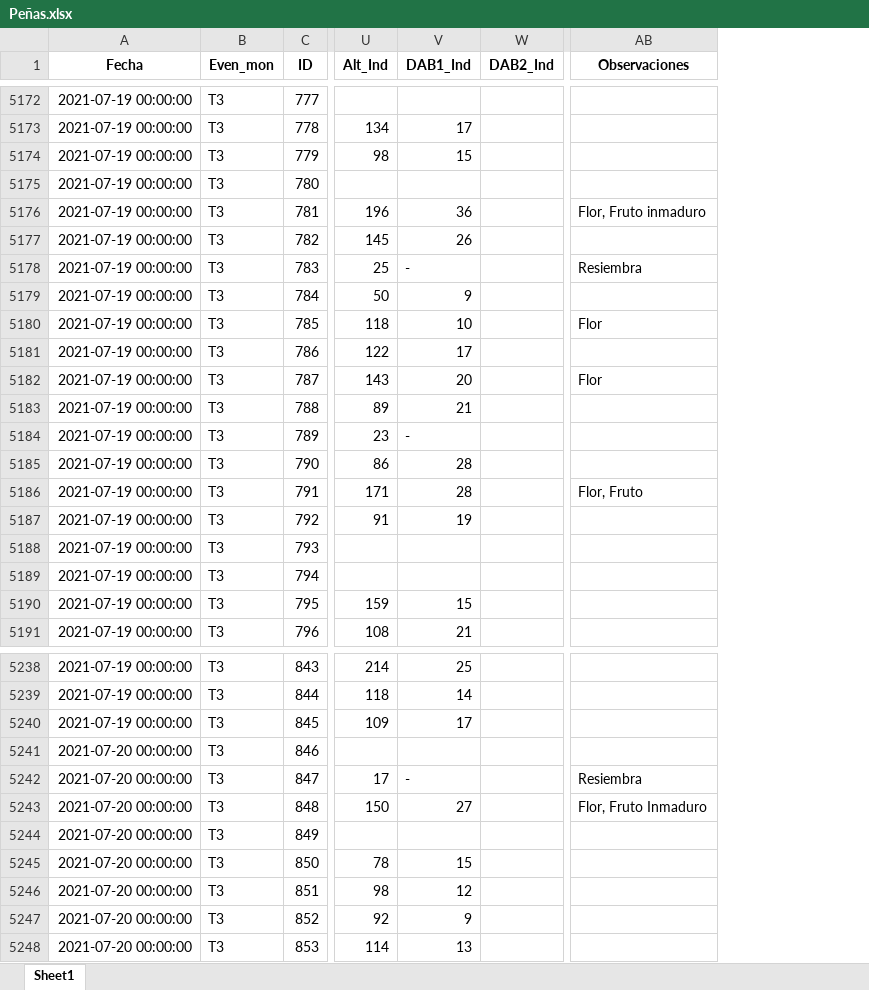
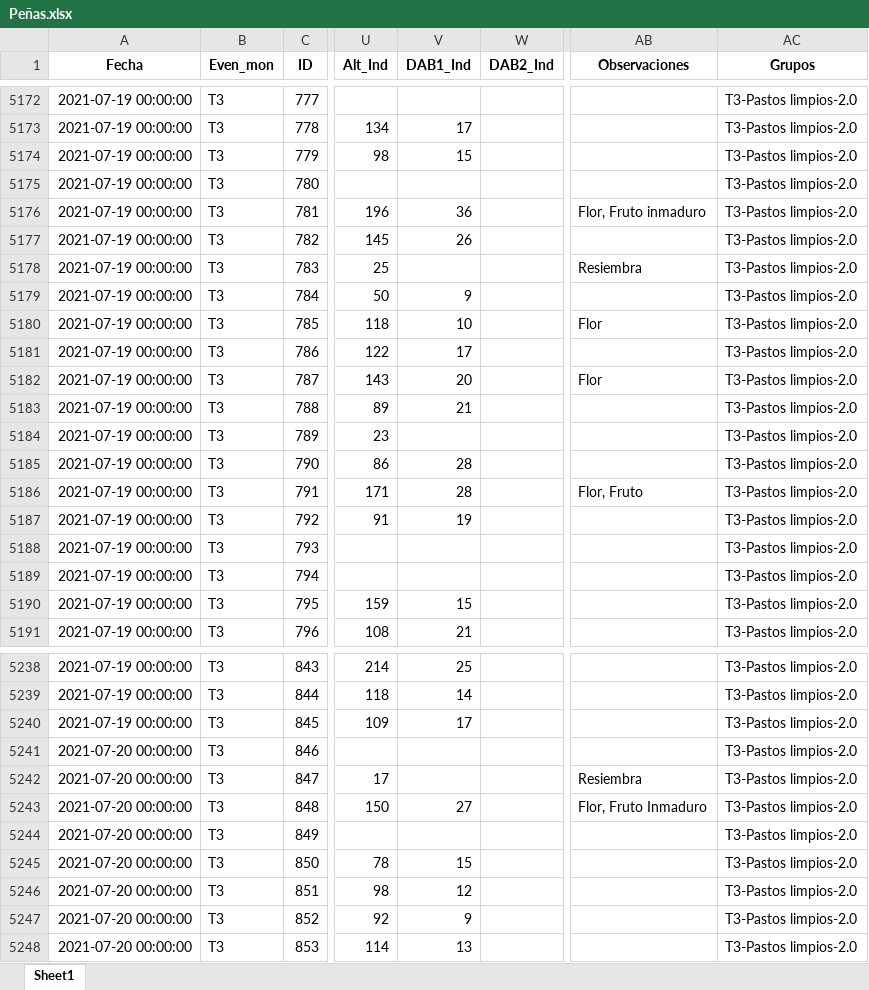
Before and after one commit to Slid61/Plant-Restoration-Data, an Excel workbook: Peñas.xlsx, sheet Sheet1, drawn as a sheet; only a part is shown, gaps mark what is left out; values as stored, in another font and other column widths than the file's, no borders; the diff covers the shown part only; the diff names each change by its address in the sheet, - before the commit and + after, or states it on an @@ line.

```diff
--- a/Peñas.xlsx (sheet Sheet1)
+++ b/Peñas.xlsx (sheet Sheet1)
+column AC (Grupos), rows 5172-5191: all T3-Pastos limpios-2.0; rows 5238-5248: all T3-Pastos limpios-2.0
-V5178 (DAB1_Ind): -
+V5178 (DAB1_Ind): (empty)
-V5184 (DAB1_Ind): -
+V5184 (DAB1_Ind): (empty)
-V5242 (DAB1_Ind): -
+V5242 (DAB1_Ind): (empty)
```
Also changed, not shown: 6 edited cells elsewhere in this sheet, 6 other files.
